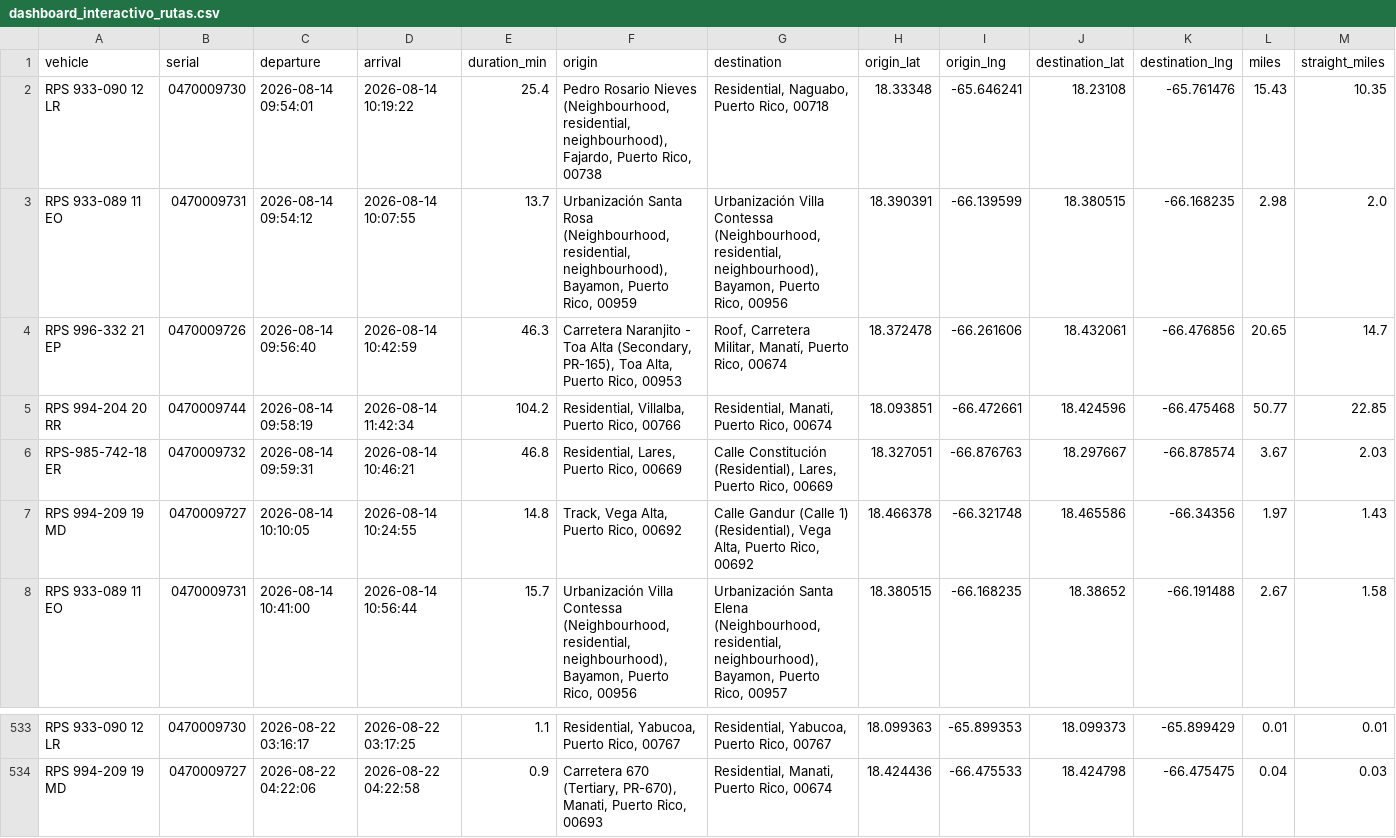
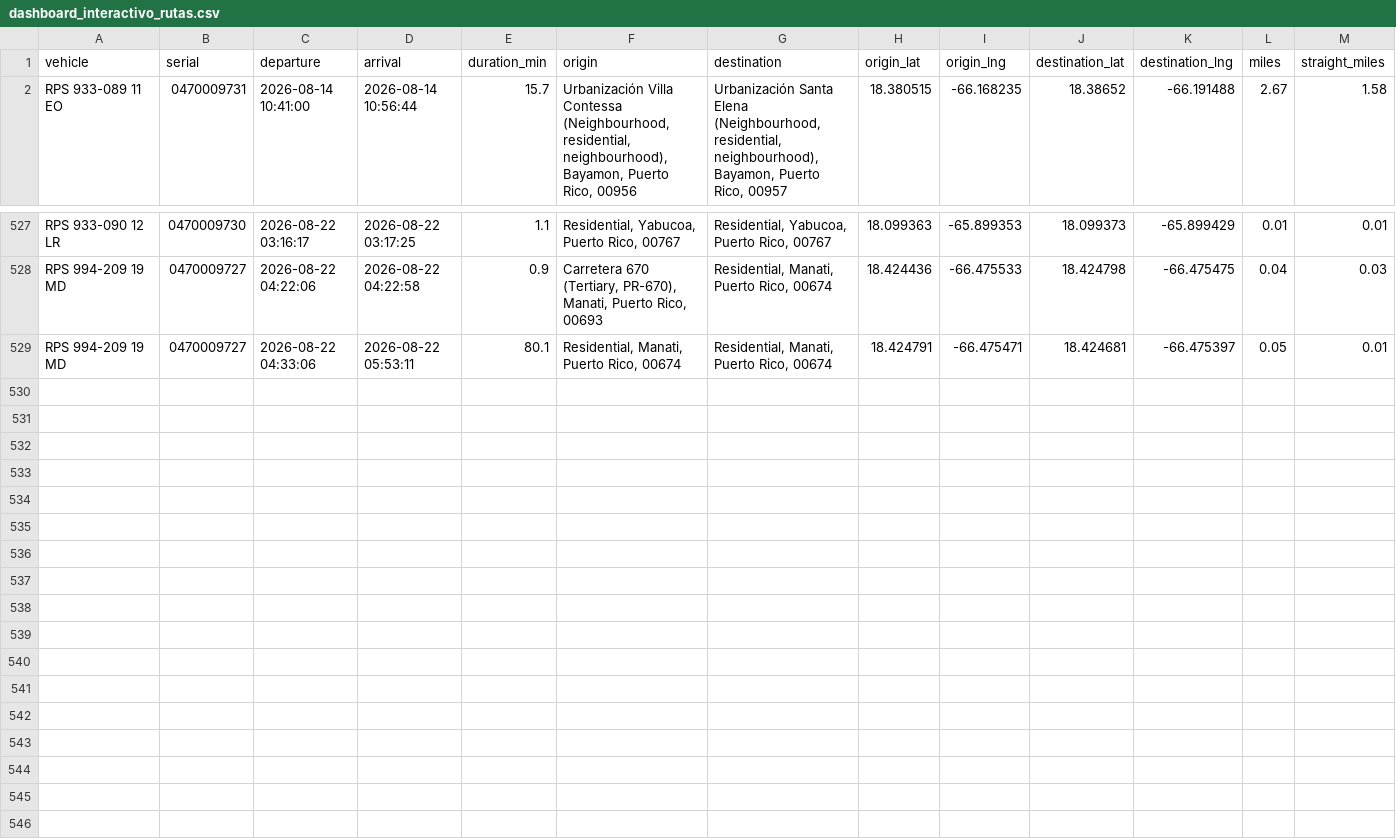
Before and after one commit to epac-hub/rps, a CSV file: dashboard_interactivo_rutas.csv, drawn as a sheet; only a part is shown, gaps mark what is left out; removed rows and columns are numbered as before the commit, all else as after; rows hold the shown columns only; the diff names each change by its address in the sheet, - before the commit and + after, or states it on an @@ line.

Commit message:
Refresh fleet dashboard data

```diff
--- a/dashboard_interactivo_rutas.csv
+++ b/dashboard_interactivo_rutas.csv
-row 2: RPS 933-090 12 LR | 0470009730 | 2026-08-14 09:54:01 | 2026-08-14 10:19:22 | 25.4 | Pedro Rosario Nieves (Neighbourhood, residential, neighbourhood), Fajardo, Puerto Rico, 00738 | Residential, Naguabo, Puerto Rico, 00718 | 18.33348 | -65.646241 | 18.23108 | -65.761476 | 15.43 | 10.35
-row 3: RPS 933-089 11 EO | 0470009731 | 2026-08-14 09:54:12 | 2026-08-14 10:07:55 | 13.7 | Urbanización Santa Rosa (Neighbourhood, residential, neighbourhood), Bayamon, Puerto Rico, 00959 | Urbanización Villa Contessa (Neighbourhood, residential, neighbourhood), Bayamon, Puerto Rico, 00956 | 18.390391 | -66.139599 | 18.380515 | -66.168235 | 2.98 | 2.0
-row 4: RPS 996-332 21 EP | 0470009726 | 2026-08-14 09:56:40 | 2026-08-14 10:42:59 | 46.3 | Carretera Naranjito - Toa Alta (Secondary, PR-165), Toa Alta, Puerto Rico, 00953 | Roof, Carretera Militar, Manatí, Puerto Rico, 00674 | 18.372478 | -66.261606 | 18.432061 | -66.476856 | 20.65 | 14.7
-row 5: RPS 994-204 20 RR | 0470009744 | 2026-08-14 09:58:19 | 2026-08-14 11:42:34 | 104.2 | Residential, Villalba, Puerto Rico, 00766 | Residential, Manati, Puerto Rico, 00674 | 18.093851 | -66.472661 | 18.424596 | -66.475468 | 50.77 | 22.85
-row 6: RPS-985-742-18 ER | 0470009732 | 2026-08-14 09:59:31 | 2026-08-14 10:46:21 | 46.8 | Residential, Lares, Puerto Rico, 00669 | Calle Constitución (Residential), Lares, Puerto Rico, 00669 | 18.327051 | -66.876763 | 18.297667 | -66.878574 | 3.67 | 2.03
-row 7: RPS 994-209 19 MD | 0470009727 | 2026-08-14 10:10:05 | 2026-08-14 10:24:55 | 14.8 | Track, Vega Alta, Puerto Rico, 00692 | Calle Gandur (Calle 1) (Residential), Vega Alta, Puerto Rico, 00692 | 18.466378 | -66.321748 | 18.465586 | -66.34356 | 1.97 | 1.43
+row 529: RPS 994-209 19 MD | 0470009727 | 2026-08-22 04:33:06 | 2026-08-22 05:53:11 | 80.1 | Residential, Manati, Puerto Rico, 00674 | Residential, Manati, Puerto Rico, 00674 | 18.424791 | -66.475471 | 18.424681 | -66.475397 | 0.05 | 0.01
```
Also changed, not shown: dashboard_interactivo_resumen.csv, 2 other files.
